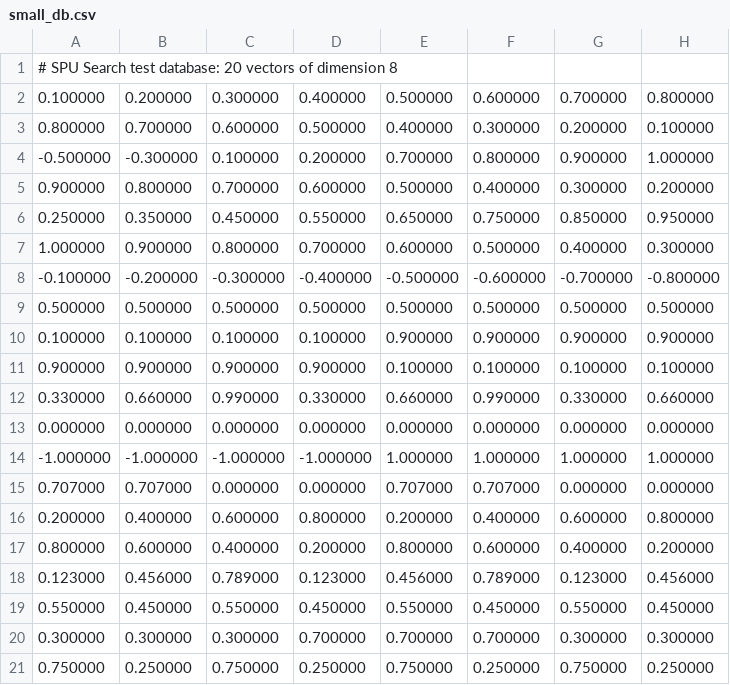
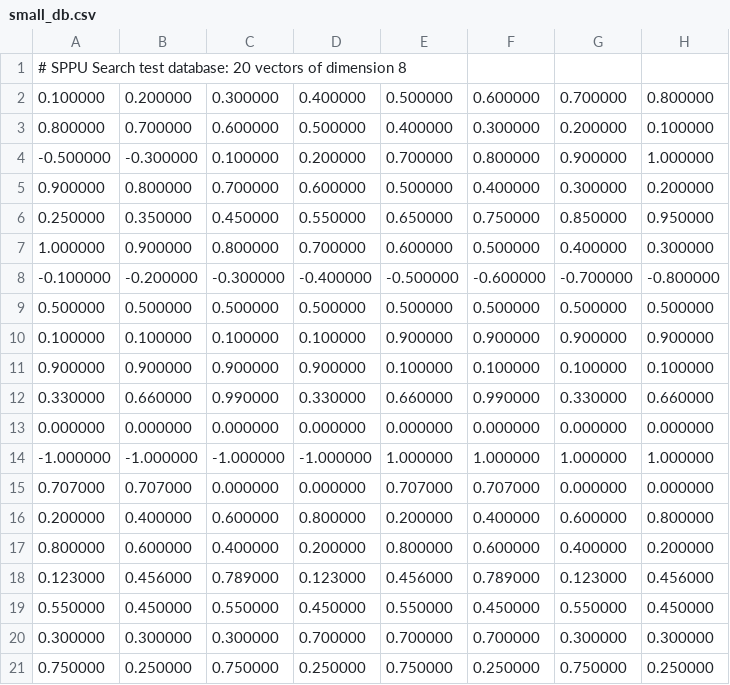
Before and after one commit to MrModelOS/SPU_project, a CSV file: tools/test_vectors/small_db.csv, drawn as a sheet.

Commit message:
v0.3: full SPPU stack — renamed spu* to sppu*, SEU, PYNQ, Python SDK, docs

```diff
--- a/tools/test_vectors/small_db.csv
+++ b/tools/test_vectors/small_db.csv
@@ -1,2 +1,2 @@
-# SPU Search test database: 20 vectors of dimension 8
+# SPPU Search test database: 20 vectors of dimension 8
 0.100000;0.200000;0.300000;0.400000;0.500000;0.600000;0.700000;0.800000
```
Also changed, not shown: 54 other files.
